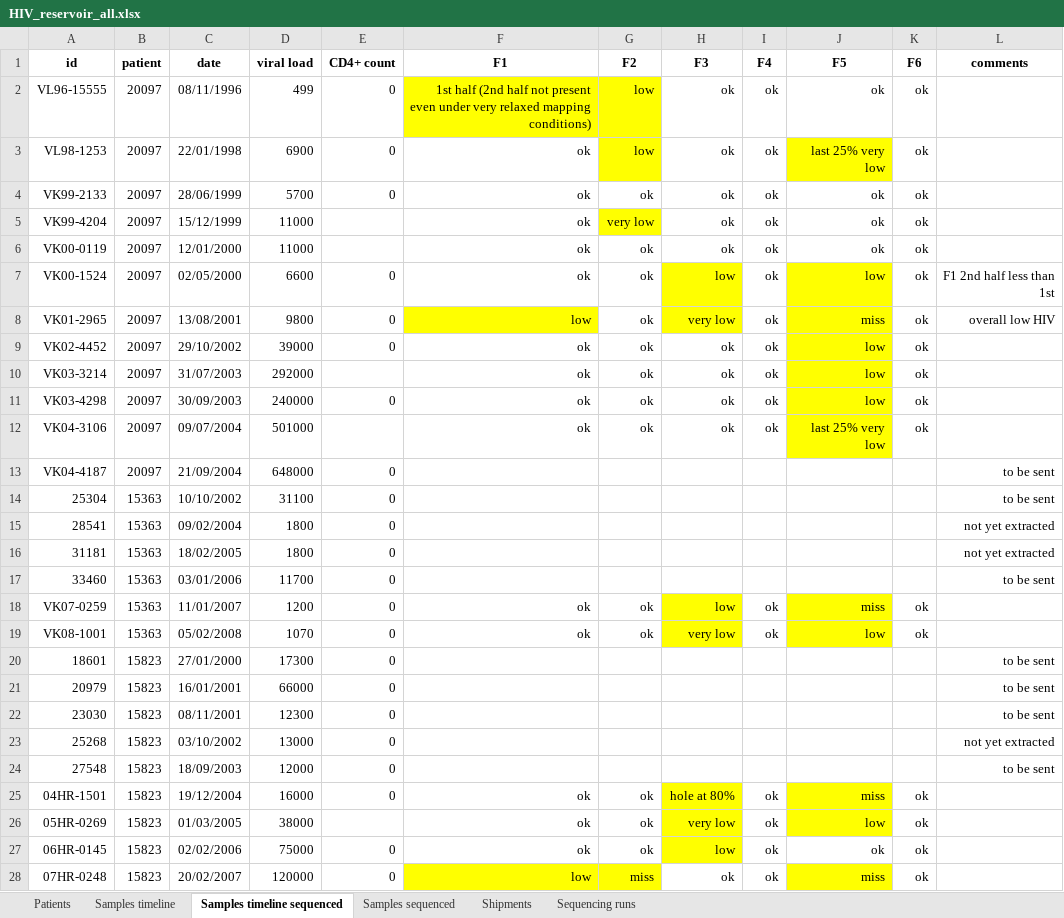
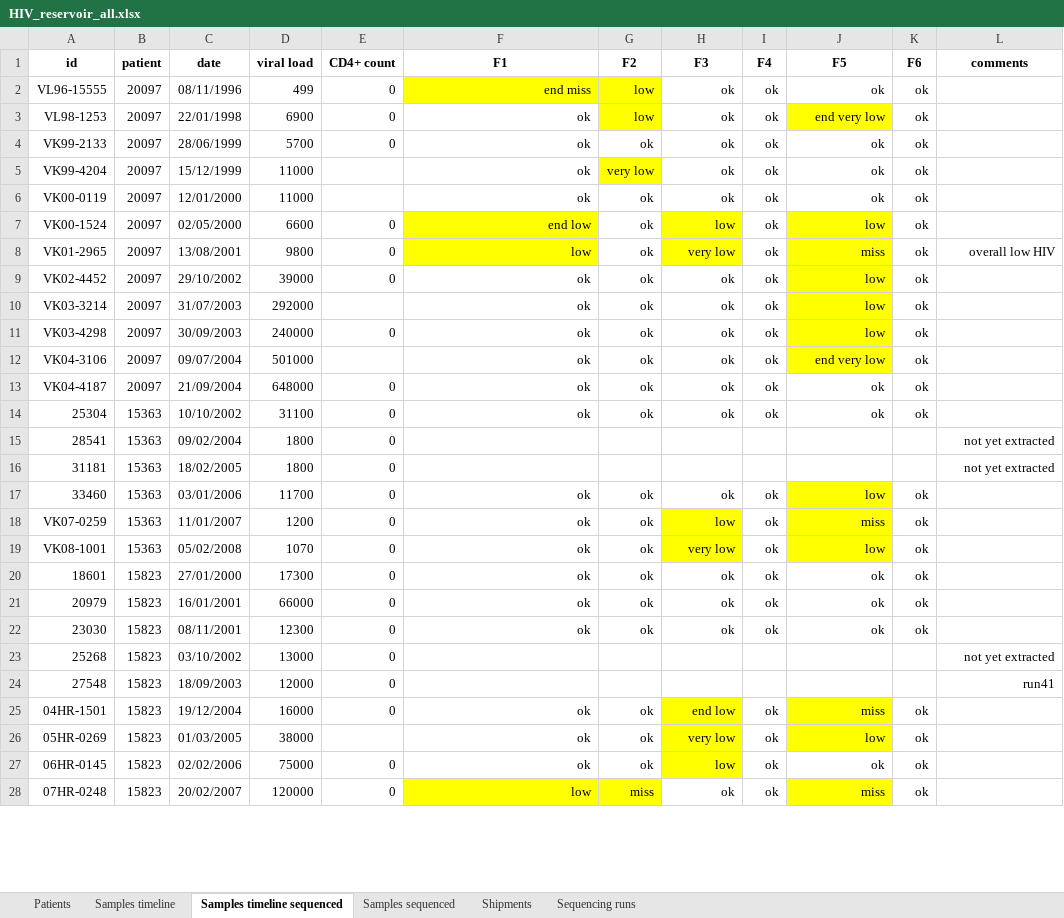
Before and after one commit to iosonofabio/hivwholeseq, an Excel workbook: hivwholeseq/tables/HIV_reservoir_all.xlsx, sheet Samples timeline sequenced, drawn as a sheet; only a part is shown; values as stored, in another font and other column widths than the file's, no borders; the diff covers the shown part only; the diff names each change by its address in the sheet, - before the commit and + after, or states it on an @@ line.

```diff
--- a/hivwholeseq/tables/HIV_reservoir_all.xlsx (sheet Samples timeline sequenced)
+++ b/hivwholeseq/tables/HIV_reservoir_all.xlsx (sheet Samples timeline sequenced)
-F2 (F1): 1st half (2nd half not present even under very relaxed mapping conditions)
+F2 (F1): end miss
-J3 (F5): last 25% very low
+J3 (F5): end very low
-F7 (F1): ok
+F7 (F1): end low
-F7 fill: none
+F7 fill: #FFFF00
-L7 (comments): F1 2nd half less than 1st
+L7 (comments): (empty)
-J12 (F5): last 25% very low
+J12 (F5): end very low
-F13:F14 (F1): (empty)
+F13:F14 (F1): ok
-G13:G14 (F2): (empty)
+G13:G14 (F2): ok
-H13:H14 (F3): (empty)
+H13:H14 (F3): ok
-I13:I14 (F4): (empty)
+I13:I14 (F4): ok
-J13:J14 (F5): (empty)
+J13:J14 (F5): ok
-K13:K14 (F6): (empty)
+K13:K14 (F6): ok
-L13:L14 (comments): to be sent
+L13:L14 (comments): (empty)
-F17 (F1): (empty)
+F17 (F1): ok
-G17 (F2): (empty)
+G17 (F2): ok
-H17 (F3): (empty)
+H17 (F3): ok
-I17 (F4): (empty)
+I17 (F4): ok
-J17 (F5): (empty)
+J17 (F5): low
-J17 fill: none
+J17 fill: #FFFF00
-K17 (F6): (empty)
+K17 (F6): ok
-L17 (comments): to be sent
+L17 (comments): (empty)
-F20:F22 (F1): (empty)
+F20:F22 (F1): ok
-G20:G22 (F2): (empty)
+G20:G22 (F2): ok
-H20:H22 (F3): (empty)
+H20:H22 (F3): ok
-I20:I22 (F4): (empty)
+I20:I22 (F4): ok
-J20:J22 (F5): (empty)
+J20:J22 (F5): ok
-K20:K22 (F6): (empty)
+K20:K22 (F6): ok
-L20:L22 (comments): to be sent
+L20:L22 (comments): (empty)
-L24 (comments): to be sent
+L24 (comments): run41
-H25 (F3): hole at 80%
+H25 (F3): end low
```
Also changed, not shown: 137 edited cells and cell formats elsewhere in this sheet, sheet Samples sequenced, sheet Patients, sheet Sequencing runs, 13 other files.
